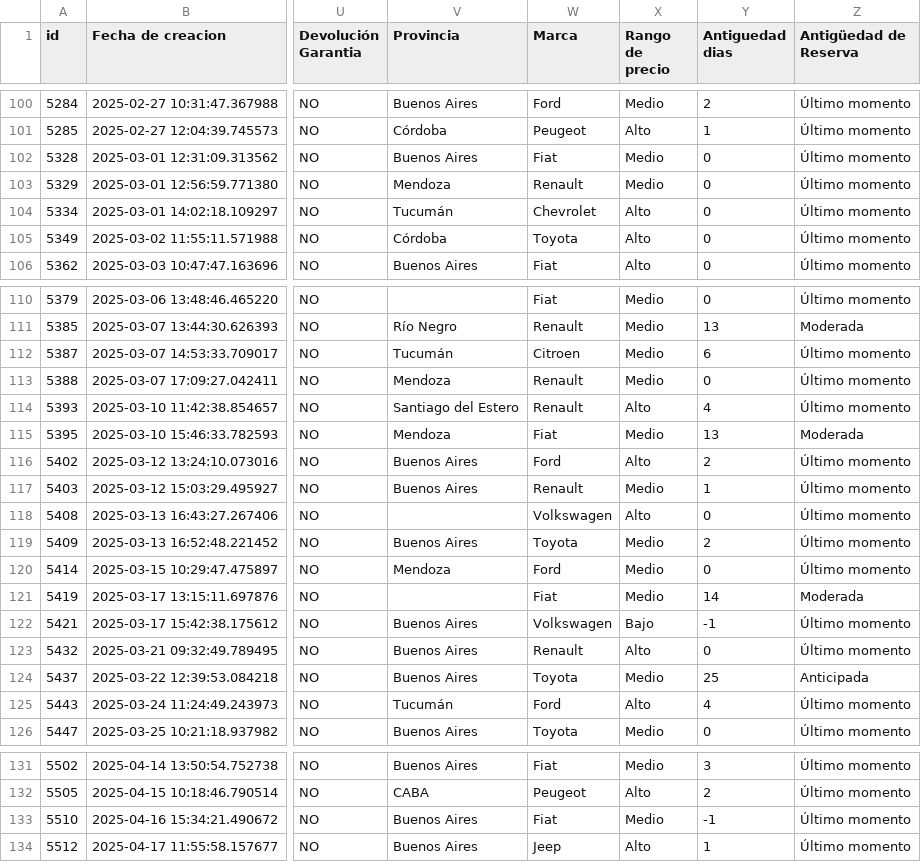
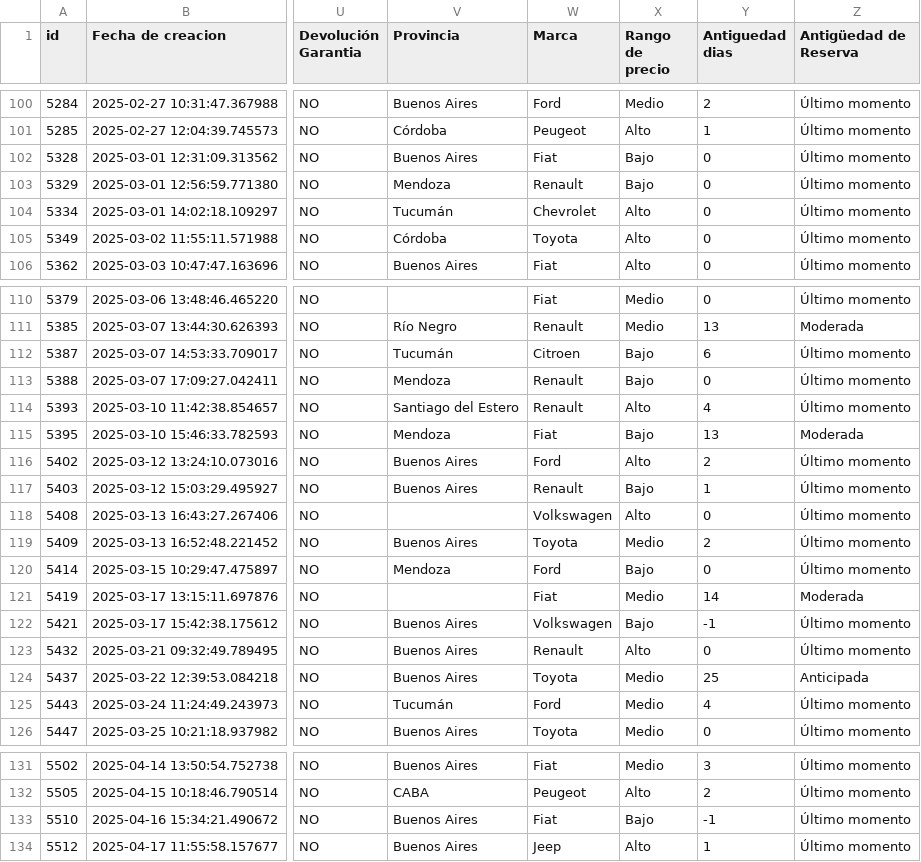
Before and after one commit to dlimachi/TP-ATUA, a CSV file: dataset/Reservas_transformado.csv, drawn as a sheet; only a part is shown, gaps mark what is left out; the diff covers the shown part only; the diff names each change by its address in the sheet, - before the commit and + after, or states it on an @@ line.

```diff
--- a/dataset/Reservas_transformado.csv
+++ b/dataset/Reservas_transformado.csv
-X102:X103 (Rango de precio): Medio
+X102:X103 (Rango de precio): Bajo
-X112:X113 (Rango de precio): Medio
+X112:X113 (Rango de precio): Bajo
-X115 (Rango de precio): Medio
+X115 (Rango de precio): Bajo
-X117 (Rango de precio): Medio
+X117 (Rango de precio): Bajo
-X120 (Rango de precio): Medio
+X120 (Rango de precio): Bajo
-X125 (Rango de precio): Alto
+X125 (Rango de precio): Medio
-X133 (Rango de precio): Medio
+X133 (Rango de precio): Bajo
```
Also changed, not shown: 28 edited cells elsewhere in this file, 6 other files.
